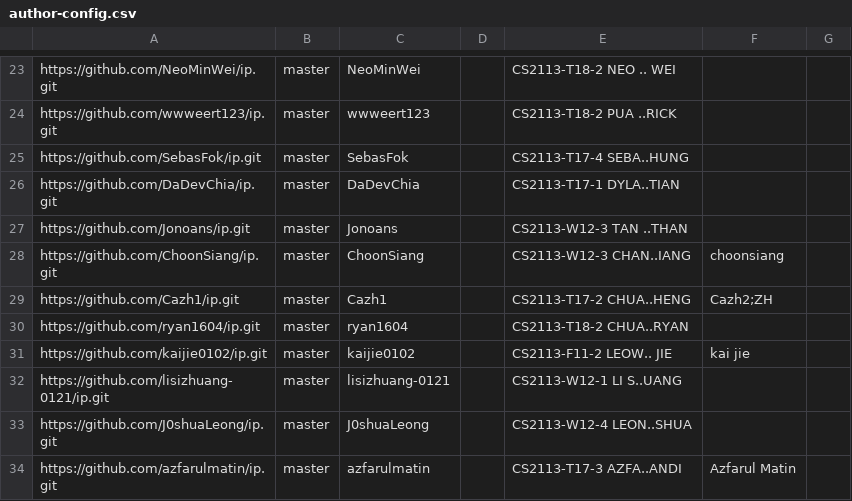
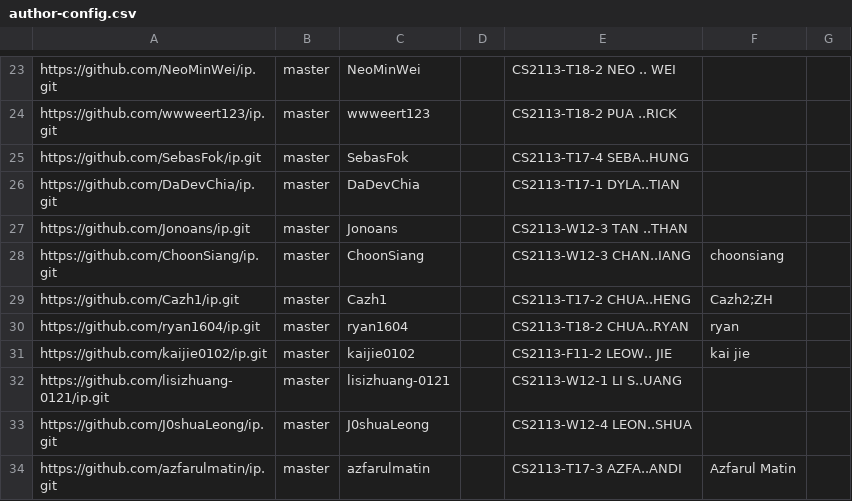
Before and after one commit to nus-cs2113-AY2324S1/ip-dashboard, a CSV file: configs/author-config.csv, drawn as a sheet; only a part is shown, gaps mark what is left out.

Commit message:
Update configs

```diff
--- a/configs/author-config.csv
+++ b/configs/author-config.csv
@@ -29,3 +29,3 @@ https://github.com/ChoonSiang/ip.git,master,ChoonSiang,,CS2113-W12-3 CHAN..IANG,
 https://github.com/Cazh1/ip.git,master,Cazh1,,CS2113-T17-2 CHUA..HENG,Cazh2;ZH,
-https://github.com/ryan1604/ip.git,master,ryan1604,,CS2113-T18-2 CHUA..RYAN,,
+https://github.com/ryan1604/ip.git,master,ryan1604,,CS2113-T18-2 CHUA..RYAN,ryan,
 https://github.com/kaijie0102/ip.git,master,kaijie0102,,CS2113-F11-2 LEOW.. JIE,kai jie,
```
